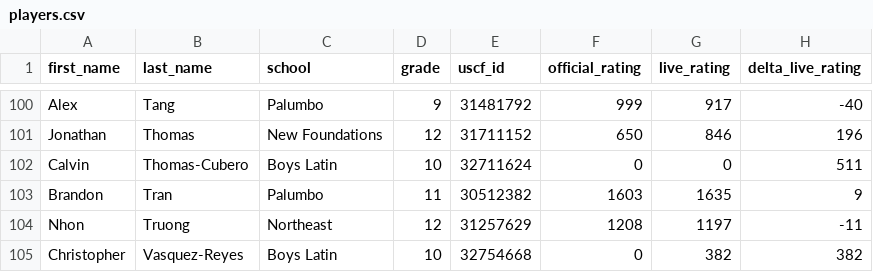
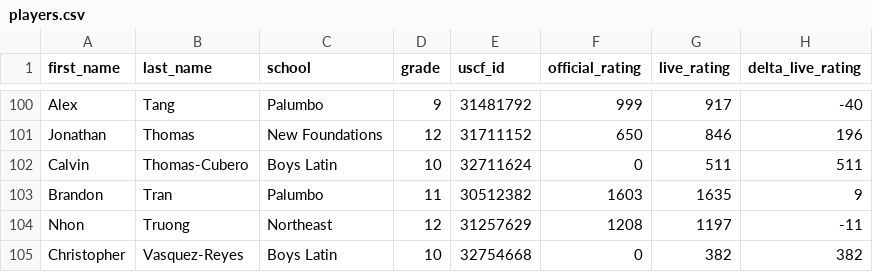
Before and after one commit to redcomp16/checkchesser, a CSV file: backend/players/players.csv, drawn as a sheet; only a part is shown, gaps mark what is left out.

```diff
--- a/backend/players/players.csv
+++ b/backend/players/players.csv
@@ -101,3 +101,3 @@ Alex,Tang,Palumbo,9,31481792,999,917,-40
 Jonathan,Thomas,New Foundations,12,31711152,650,846,196
-Calvin,Thomas-Cubero,Boys Latin,10,32711624,0,0,511
+Calvin,Thomas-Cubero,Boys Latin,10,32711624,0,511,511
 Brandon,Tran,Palumbo,11,30512382,1603,1635,9
```
